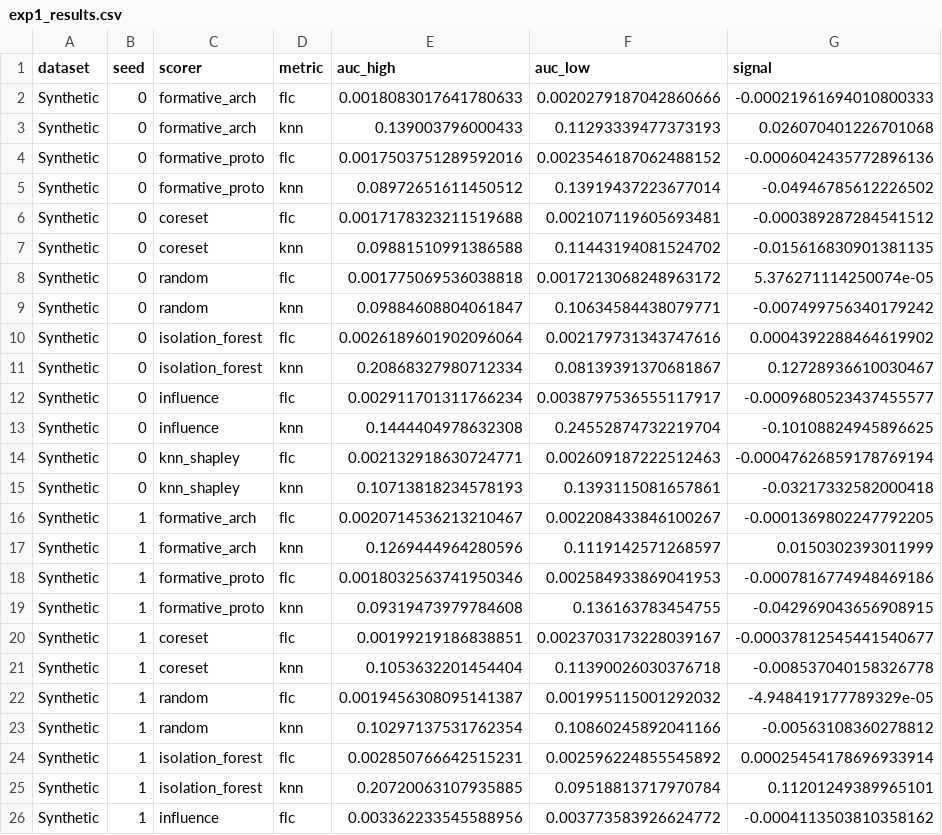
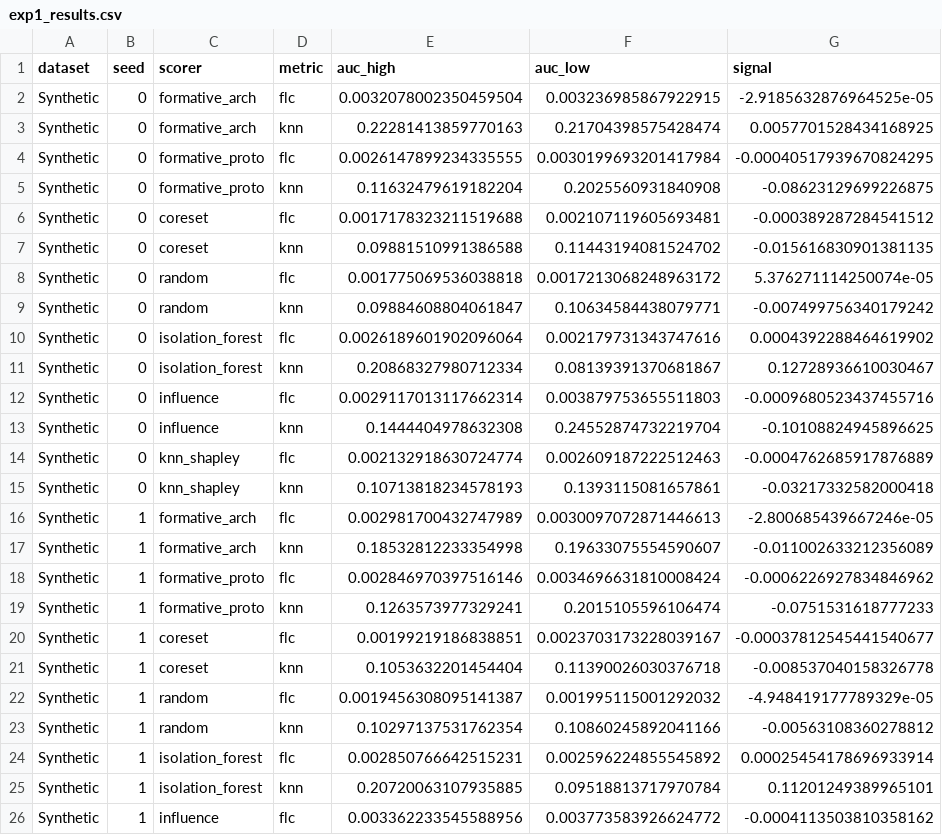
Before and after one commit to amaxiom/DataTypical, a CSV file: benchmarks/exp1_results.csv, drawn as a sheet; only a part is shown; the diff covers the shown part only.

```diff
--- a/benchmarks/exp1_results.csv
+++ b/benchmarks/exp1_results.csv
@@ -1,6 +1,6 @@
 dataset,seed,scorer,metric,auc_high,auc_low,signal
-Synthetic,0,formative_arch,flc,0.0018083017641780633,0.0020279187042860666,-0.00021961694010800333
-Synthetic,0,formative_arch,knn,0.139003796000433,0.11293339477373193,0.026070401226701068
-Synthetic,0,formative_proto,flc,0.0017503751289592016,0.0023546187062488152,-0.0006042435772896136
-Synthetic,0,formative_proto,knn,0.08972651611450512,0.13919437223677014,-0.04946785612226502
+Synthetic,0,formative_arch,flc,0.0032078002350459504,0.003236985867922915,-2.9185632876964525e-05
+Synthetic,0,formative_arch,knn,0.22281413859770163,0.21704398575428474,0.0057701528434168925
+Synthetic,0,formative_proto,flc,0.0026147899234335555,0.0030199693201417984,-0.00040517939670824295
+Synthetic,0,formative_proto,knn,0.11632479619182204,0.2025560931840908,-0.08623129699226875
 Synthetic,0,coreset,flc,0.0017178323211519688,0.002107119605693481,-0.000389287284541512
@@ -11,10 +11,10 @@ Synthetic,0,isolation_forest,flc,0.0026189601902096064,0.002179731343747616,0.00
 Synthetic,0,isolation_forest,knn,0.20868327980712334,0.08139391370681867,0.12728936610030467
-Synthetic,0,influence,flc,0.002911701311766234,0.0038797536555117917,-0.0009680523437455577
+Synthetic,0,influence,flc,0.0029117013117662314,0.003879753655511803,-0.0009680523437455716
 Synthetic,0,influence,knn,0.1444404978632308,0.24552874732219704,-0.10108824945896625
-Synthetic,0,knn_shapley,flc,0.002132918630724771,0.002609187222512463,-0.00047626859178769194
+Synthetic,0,knn_shapley,flc,0.002132918630724774,0.002609187222512463,-0.0004762685917876889
 Synthetic,0,knn_shapley,knn,0.10713818234578193,0.1393115081657861,-0.03217332582000418
-Synthetic,1,formative_arch,flc,0.0020714536213210467,0.002208433846100267,-0.0001369802247792205
-Synthetic,1,formative_arch,knn,0.1269444964280596,0.1119142571268597,0.0150302393011999
-Synthetic,1,formative_proto,flc,0.0018032563741950346,0.002584933869041953,-0.0007816774948469186
-Synthetic,1,formative_proto,knn,0.09319473979784608,0.136163783454755,-0.042969043656908915
+Synthetic,1,formative_arch,flc,0.002981700432747989,0.0030097072871446613,-2.800685439667246e-05
+Synthetic,1,formative_arch,knn,0.18532812233354998,0.19633075554590607,-0.011002633212356089
+Synthetic,1,formative_proto,flc,0.002846970397516146,0.0034696631810008424,-0.0006226927834846962
+Synthetic,1,formative_proto,knn,0.1263573977329241,0.2015105596106474,-0.0751531618777233
 Synthetic,1,coreset,flc,0.00199219186838851,0.0023703173228039167,-0.00037812545441540677
```
Also changed, not shown: 44 edited cells elsewhere in this file, benchmarks/exp1_paired_stats.csv, benchmarks/exp1_recovery.csv, 9 other files.
